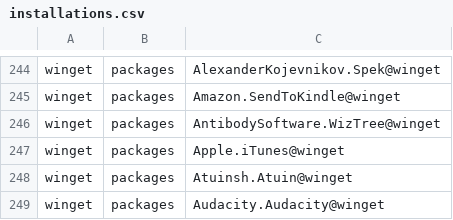
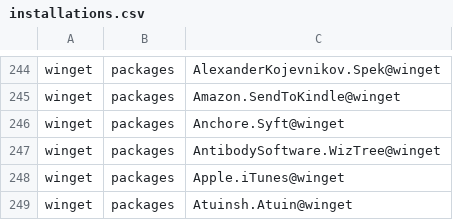
Before and after one commit to lancra/dotfiles, a CSV file: .local/share/machine/keyblade/software/installations.csv, drawn as a sheet; only a part is shown, gaps mark what is left out; the shorter side is filled out with more unchanged rows; the diff names each change by its address in the sheet, - before the commit and + after, or states it on an @@ line.

Commit message:
winget: install syft

```diff
--- a/.local/share/machine/keyblade/software/installations.csv
+++ b/.local/share/machine/keyblade/software/installations.csv
+row 246: winget | packages | Anchore.Syft@winget
```
Also changed, not shown: 1 other file.
